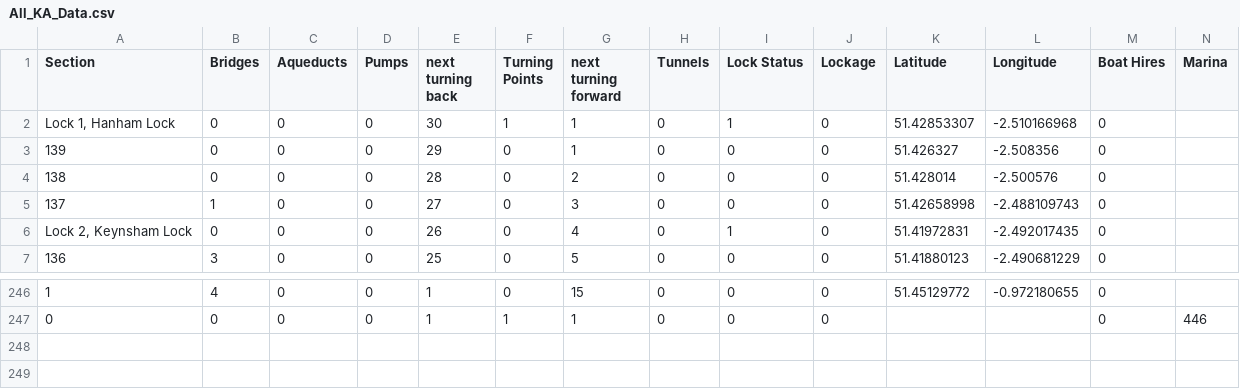
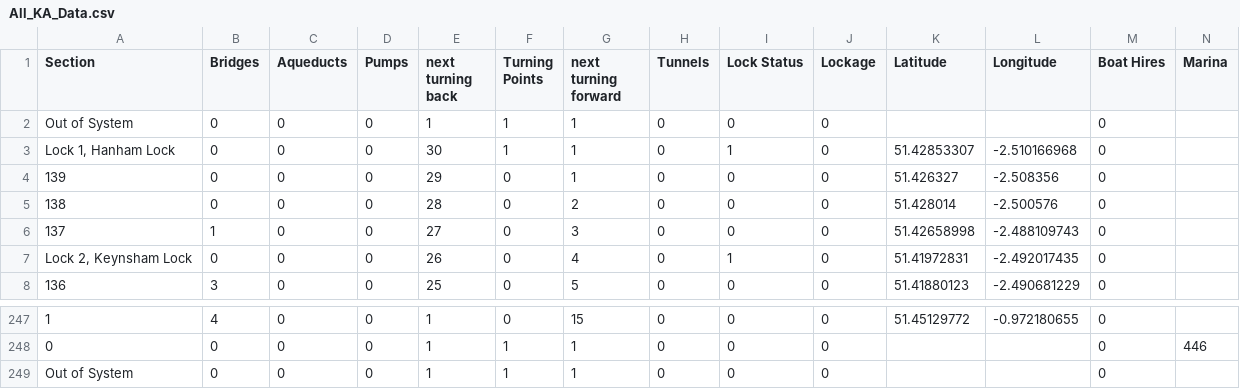
Before and after one commit to LauraS-C/Canals, a CSV file: KA_Data/All_KA_Data.csv, drawn as a sheet; only a part is shown, gaps mark what is left out; rows hold the shown columns only; the diff names each change by its address in the sheet, - before the commit and + after, or states it on an @@ line.

```diff
--- a/KA_Data/All_KA_Data.csv
+++ b/KA_Data/All_KA_Data.csv
+row 2: Out of System | 0 | 0 | 0 | 1 | 1 | 1 | 0 | 0 | 0 |  |  | 0
+row 249: Out of System | 0 | 0 | 0 | 1 | 1 | 1 | 0 | 0 | 0 |  |  | 0
```
Also changed, not shown: KA_Data/BoatSimV1Results/Model1_lockage_results.csv, KA_Data/BoatSimV1Results/Model2_lockage_resultsWB.csv, 13 other files.
